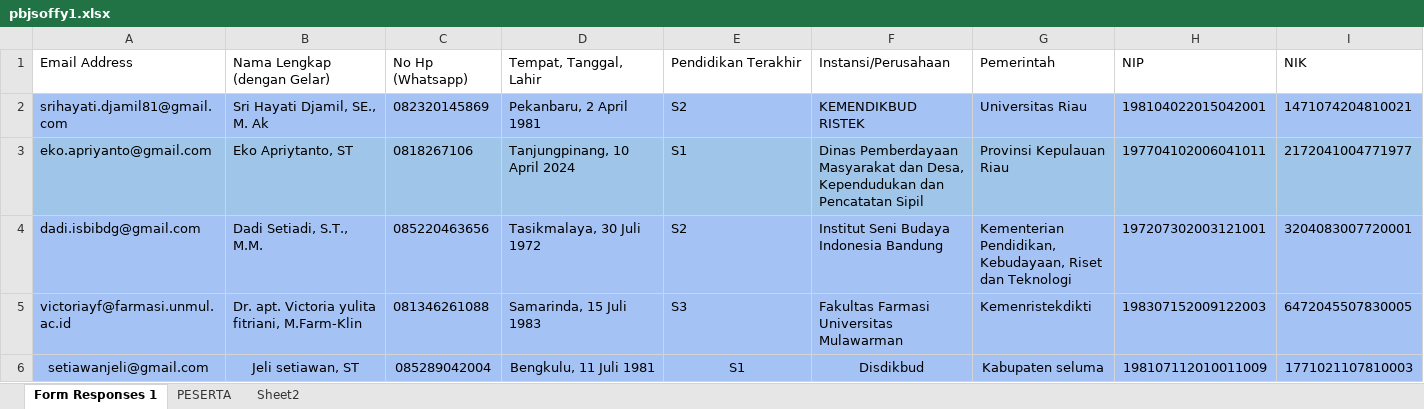
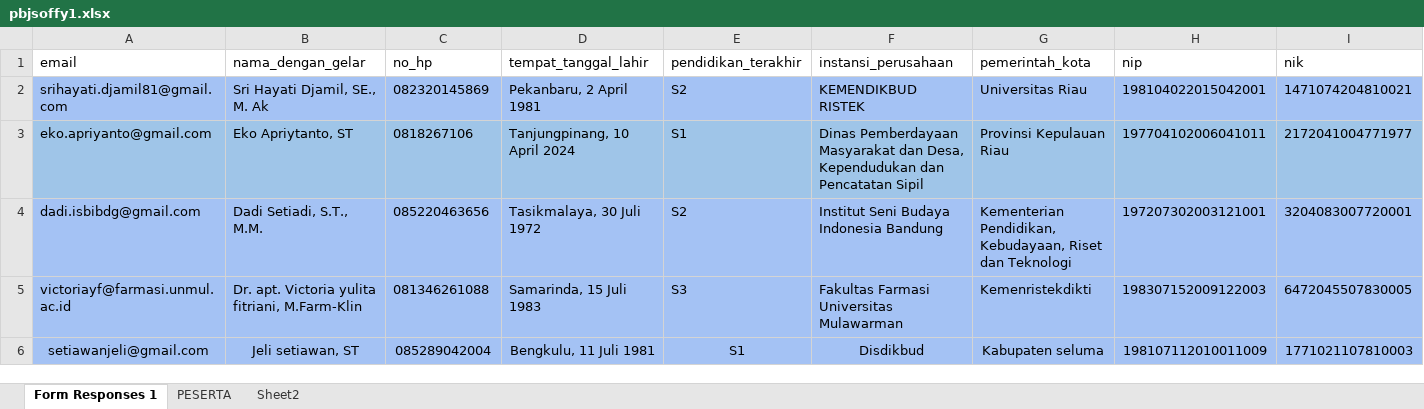
Before and after one commit to lpknorg/membership_lpkn, an Excel workbook: public/excel/format_pbj/pbjsoffy1.xlsx, sheet Form Responses 1, drawn as a sheet; only a part is shown; values as stored, in another font and other column widths than the file's, no borders; removed rows and columns are numbered as before the commit, all else as after; rows hold the shown columns only; the diff names each change by its address in the sheet, - before the commit and + after, or states it on an @@ line.

```diff
--- a/public/excel/format_pbj/pbjsoffy1.xlsx (sheet Form Responses 1)
+++ b/public/excel/format_pbj/pbjsoffy1.xlsx (sheet Form Responses 1)
-row 1: Email Address | Nama Lengkap (dengan Gelar) | No Hp (Whatsapp) | Tempat, Tanggal, Lahir | Pendidikan Terakhir | Instansi/Perusahaan | Pemerintah | NIP | NIK
+row 1: email | nama_dengan_gelar | no_hp | tempat_tanggal_lahir | pendidikan_terakhir | instansi_perusahaan | pemerintah_kota | nip | nik
```
Also changed, not shown: public/excel/format_pbj/pbjelsyin1.xlsx, public/excel/format_pbj/pbjrahmi1.xlsx, 8 other files.
